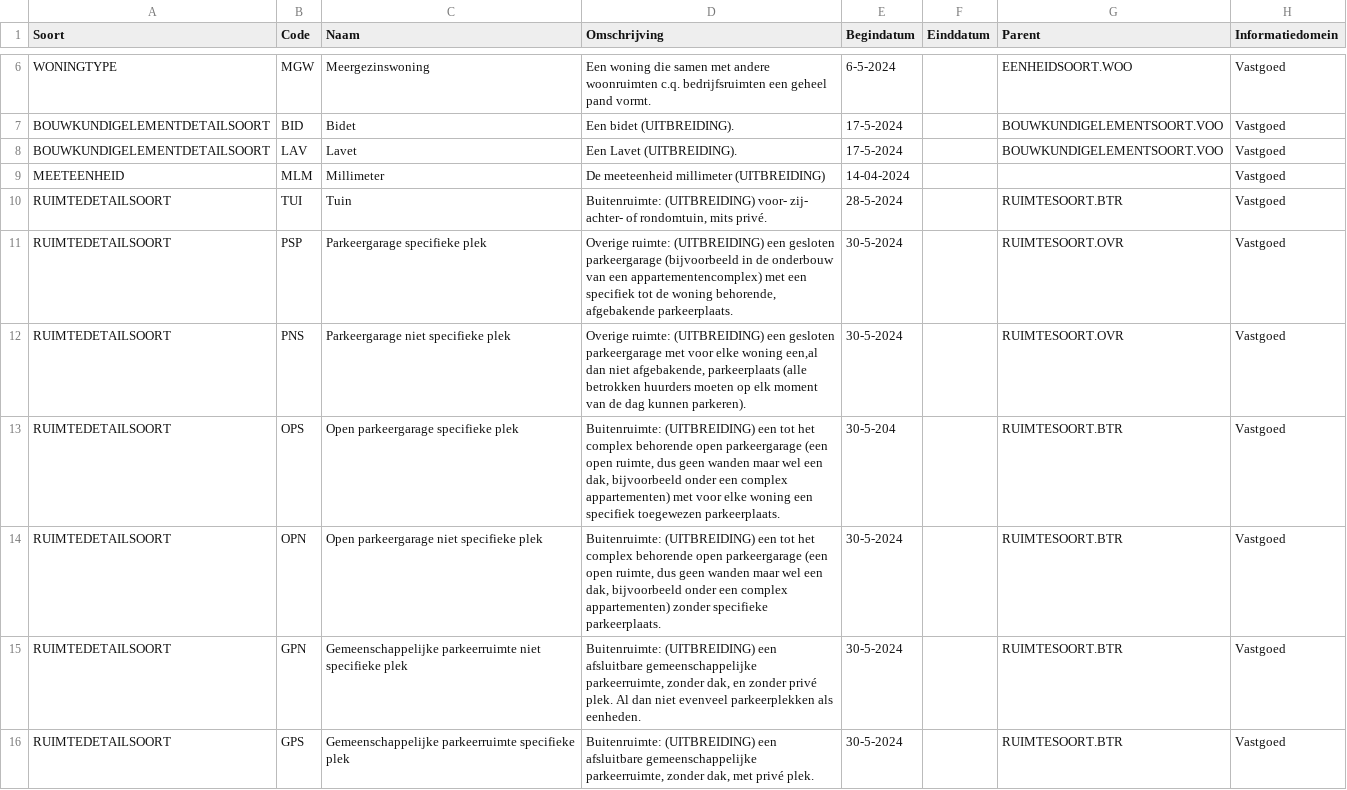
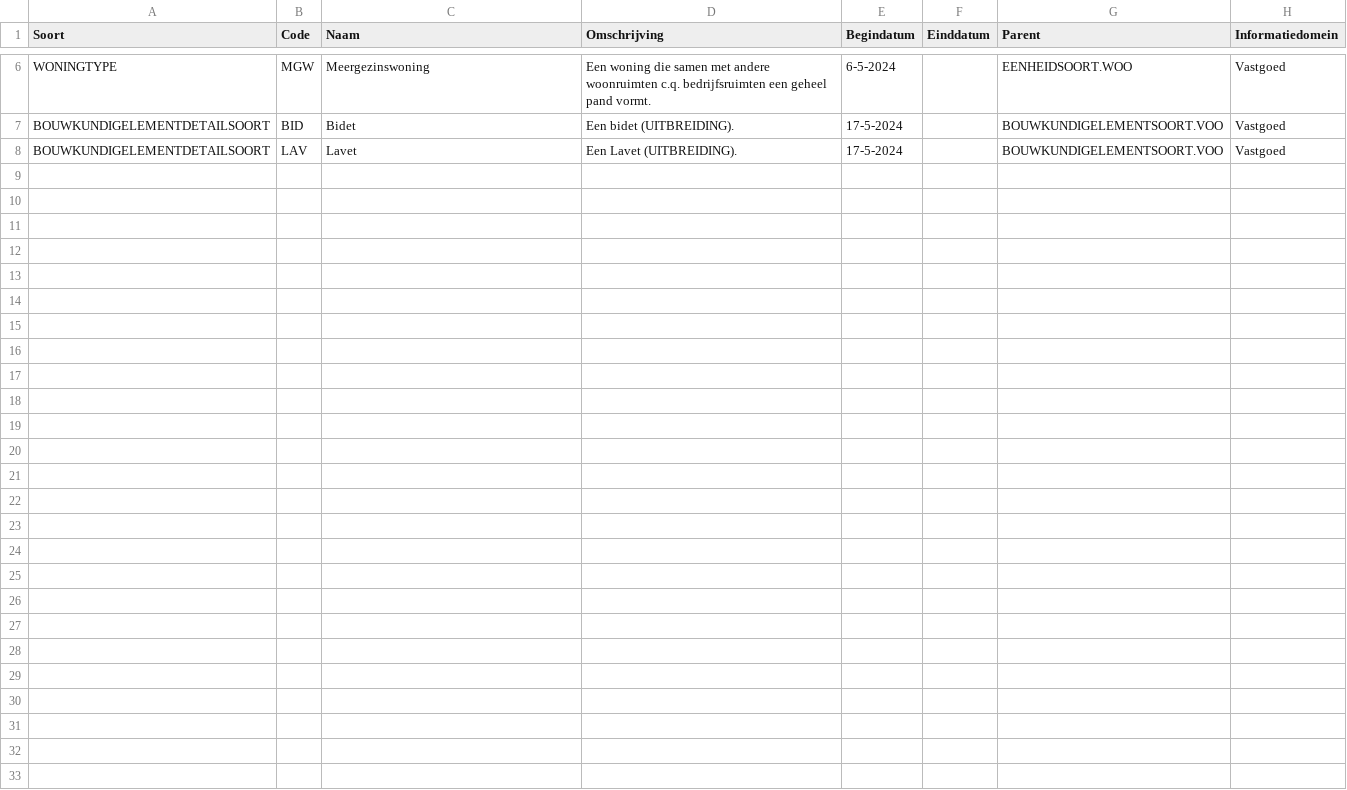
Before and after one commit to woonstadrotterdam/woningwaardering, a CSV file: woningwaardering/vera/referentiedata_uitbreiding.csv, drawn as a sheet; only a part is shown, gaps mark what is left out; the diff names each change by its address in the sheet, - before the commit and + after, or states it on an @@ line.

Commit message:
referentiedata upgedate m.b.t. ruimtedetailsoort en specifiek parkeervoorzieningen

```diff
--- a/woningwaardering/vera/referentiedata_uitbreiding.csv
+++ b/woningwaardering/vera/referentiedata_uitbreiding.csv
-row 9: MEETEENHEID | MLM | Millimeter | De meeteenheid millimeter (UITBREIDING) | 14-04-2024 |  |  | Vastgoed
-row 10: RUIMTEDETAILSOORT | TUI | Tuin | Buitenruimte: (UITBREIDING) voor- zij- achter- of rondomtuin, mits privé. | 28-5-2024 |  | RUIMTESOORT.BTR | Vastgoed
-row 11: RUIMTEDETAILSOORT | PSP | Parkeergarage specifieke plek | Overige ruimte: (UITBREIDING) een gesloten parkeergarage (bijvoorbeeld in de onderbouw van een appartementencomplex) met een specifiek tot de woning behorende, afgebakende parkeerplaats. | 30-5-2024 |  | RUIMTESOORT.OVR | Vastgoed
-row 12: RUIMTEDETAILSOORT | PNS | Parkeergarage niet specifieke plek | Overige ruimte: (UITBREIDING) een gesloten parkeergarage met voor elke woning een,al dan niet afgebakende, parkeerplaats (alle betrokken huurders moeten op elk moment van de dag kunnen parkeren). | 30-5-2024 |  | RUIMTESOORT.OVR | Vastgoed
-row 13: RUIMTEDETAILSOORT | OPS | Open parkeergarage specifieke plek | Buitenruimte: (UITBREIDING) een tot het complex behorende open parkeergarage (een open ruimte, dus geen wanden maar wel een dak, bijvoorbeeld onder een complex appartementen) met voor elke woning een specifiek toegewezen parkeerplaats. | 30-5-204 |  | RUIMTESOORT.BTR | Vastgoed
-row 14: RUIMTEDETAILSOORT | OPN | Open parkeergarage niet specifieke plek | Buitenruimte: (UITBREIDING) een tot het complex behorende open parkeergarage (een open ruimte, dus geen wanden maar wel een dak, bijvoorbeeld onder een complex appartementen) zonder specifieke parkeerplaats. | 30-5-2024 |  | RUIMTESOORT.BTR | Vastgoed
-row 15: RUIMTEDETAILSOORT | GPN | Gemeenschappelijke parkeerruimte niet specifieke plek | Buitenruimte: (UITBREIDING) een afsluitbare gemeenschappelijke parkeerruimte, zonder dak, en zonder privé plek. Al dan niet evenveel parkeerplekken als eenheden. | 30-5-2024 |  | RUIMTESOORT.BTR | Vastgoed
-row 16: RUIMTEDETAILSOORT | GPS | Gemeenschappelijke parkeerruimte specifieke plek | Buitenruimte: (UITBREIDING) een afsluitbare gemeenschappelijke parkeerruimte, zonder dak, met privé plek. | 30-5-2024 |  | RUIMTESOORT.BTR | Vastgoed
```
Also changed, not shown: 1 other file.
